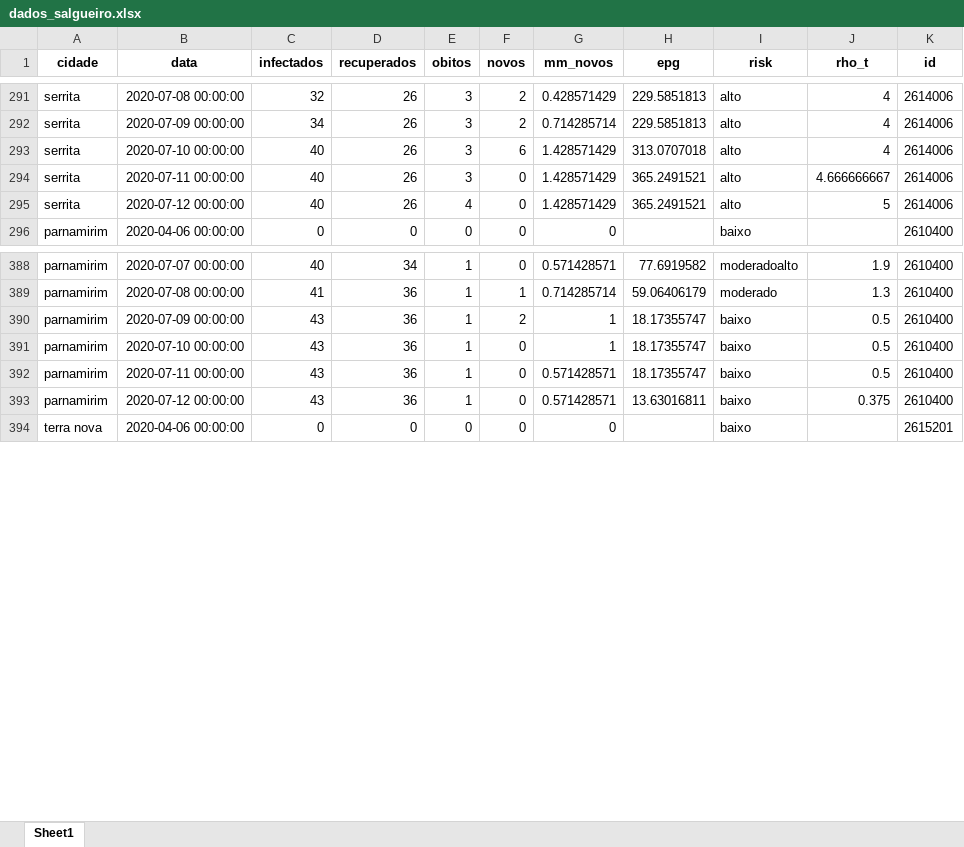
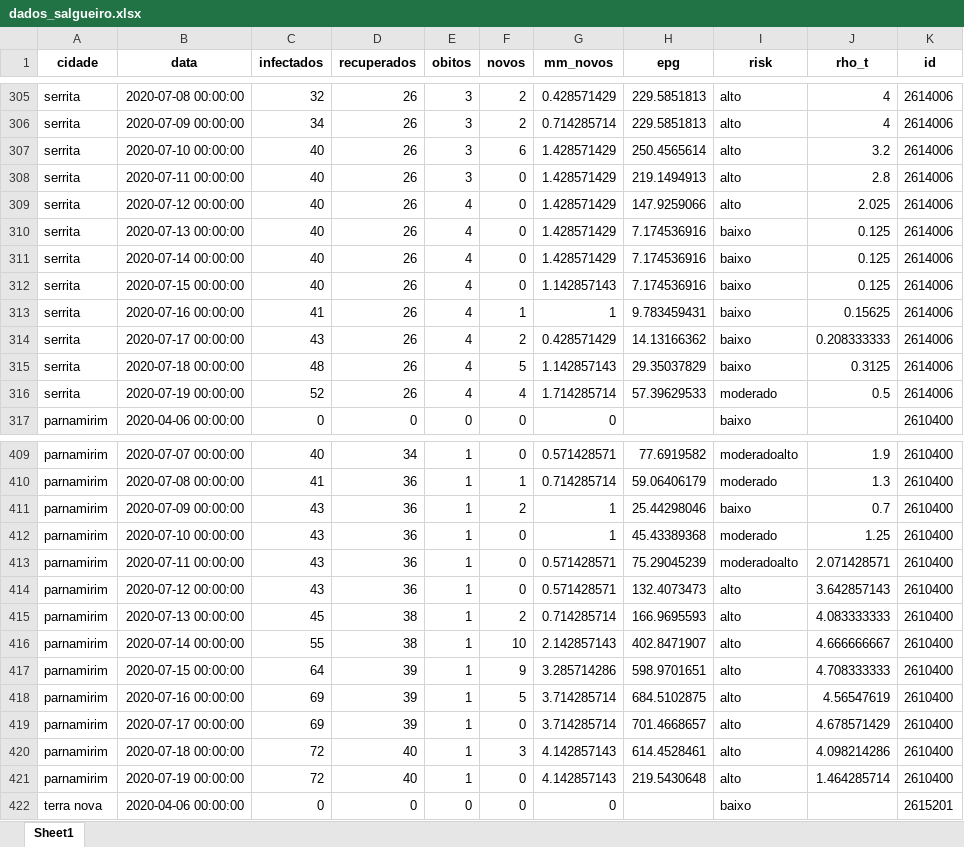
Before and after one commit to emanoelbarreiros/multicampidash, an Excel workbook: data/dados_salgueiro.xlsx, sheet Sheet1, drawn as a sheet; only a part is shown, gaps mark what is left out; values as stored, in another font and other column widths than the file's, no borders; addresses are those after the commit; the diff covers the shown part only; the diff names each change by its address in the sheet, - before the commit and + after, or states it on an @@ line.

```diff
--- a/data/dados_salgueiro.xlsx (sheet Sheet1)
+++ b/data/dados_salgueiro.xlsx (sheet Sheet1)
-H307 (epg): 313.0707018
+H307 (epg): 250.4565614
-J307 (rho_t): 4
+J307 (rho_t): 3.2
-H308 (epg): 365.2491521
+H308 (epg): 219.1494913
-J308 (rho_t): 4.666666667
+J308 (rho_t): 2.8
-H309 (epg): 365.2491521
+H309 (epg): 147.9259066
-J309 (rho_t): 5
+J309 (rho_t): 2.025
+row 310: serrita | 2020-07-13 00:00:00 | 40 | 26 | 4 | 0 | 1.428571429 | 7.174536916 | baixo | 0.125 | 2614006
+row 311: serrita | 2020-07-14 00:00:00 | 40 | 26 | 4 | 0 | 1.428571429 | 7.174536916 | baixo | 0.125 | 2614006
+row 312: serrita | 2020-07-15 00:00:00 | 40 | 26 | 4 | 0 | 1.142857143 | 7.174536916 | baixo | 0.125 | 2614006
+row 313: serrita | 2020-07-16 00:00:00 | 41 | 26 | 4 | 1 | 1 | 9.783459431 | baixo | 0.15625 | 2614006
+row 314: serrita | 2020-07-17 00:00:00 | 43 | 26 | 4 | 2 | 0.428571429 | 14.13166362 | baixo | 0.208333333 | 2614006
+row 315: serrita | 2020-07-18 00:00:00 | 48 | 26 | 4 | 5 | 1.142857143 | 29.35037829 | baixo | 0.3125 | 2614006
+row 316: serrita | 2020-07-19 00:00:00 | 52 | 26 | 4 | 4 | 1.714285714 | 57.39629533 | moderado | 0.5 | 2614006
-H411 (epg): 18.17355747
+H411 (epg): 25.44298046
-J411 (rho_t): 0.5
+J411 (rho_t): 0.7
-H412 (epg): 18.17355747
+H412 (epg): 45.43389368
-I412 (risk): baixo
+I412 (risk): moderado
-J412 (rho_t): 0.5
+J412 (rho_t): 1.25
-H413 (epg): 18.17355747
+H413 (epg): 75.29045239
-I413 (risk): baixo
+I413 (risk): moderadoalto
-J413 (rho_t): 0.5
+J413 (rho_t): 2.071428571
-H414 (epg): 13.63016811
+H414 (epg): 132.4073473
-I414 (risk): baixo
+I414 (risk): alto
-J414 (rho_t): 0.375
+J414 (rho_t): 3.642857143
+row 415: parnamirim | 2020-07-13 00:00:00 | 45 | 38 | 1 | 2 | 0.714285714 | 166.9695593 | alto | 4.083333333 | 2610400
+row 416: parnamirim | 2020-07-14 00:00:00 | 55 | 38 | 1 | 10 | 2.142857143 | 402.8471907 | alto | 4.666666667 | 2610400
+row 417: parnamirim | 2020-07-15 00:00:00 | 64 | 39 | 1 | 9 | 3.285714286 | 598.9701651 | alto | 4.708333333 | 2610400
+row 418: parnamirim | 2020-07-16 00:00:00 | 69 | 39 | 1 | 5 | 3.714285714 | 684.5102875 | alto | 4.56547619 | 2610400
+row 419: parnamirim | 2020-07-17 00:00:00 | 69 | 39 | 1 | 0 | 3.714285714 | 701.4668657 | alto | 4.678571429 | 2610400
+row 420: parnamirim | 2020-07-18 00:00:00 | 72 | 40 | 1 | 3 | 4.142857143 | 614.4528461 | alto | 4.098214286 | 2610400
+row 421: parnamirim | 2020-07-19 00:00:00 | 72 | 40 | 1 | 0 | 4.142857143 | 219.5430648 | alto | 1.464285714 | 2610400
```
Also changed, not shown: 56 added rows and 49 edited cells elsewhere in this sheet, data/dados_garanhuns.xlsx, data/dados_raw_garanhuns.xlsx, 5 other files.
